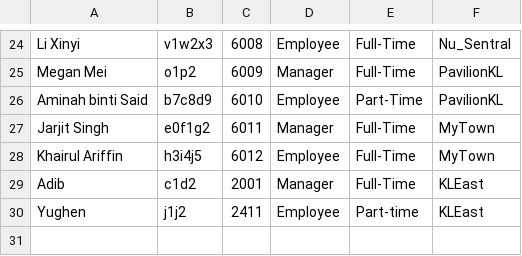
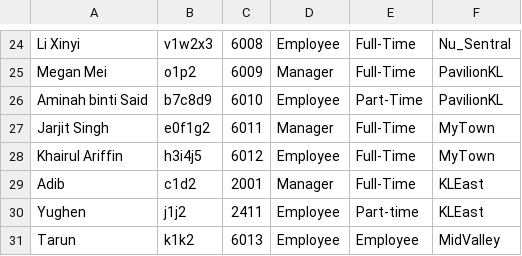
Before and after one commit to 25063087-tech/Store_Management_System, a CSV file: Files/Employee_List - Sheet1.csv, drawn as a sheet; only a part is shown, gaps mark what is left out; the diff names each change by its address in the sheet, - before the commit and + after, or states it on an @@ line.

```diff
--- a/Files/Employee_List - Sheet1.csv
+++ b/Files/Employee_List - Sheet1.csv
+row 31: Tarun | k1k2 | 6013 | Employee | Employee | MidValley
```
Also changed, not shown: Files/Attendance.csv, Files/Model.csv, 1 other file.
